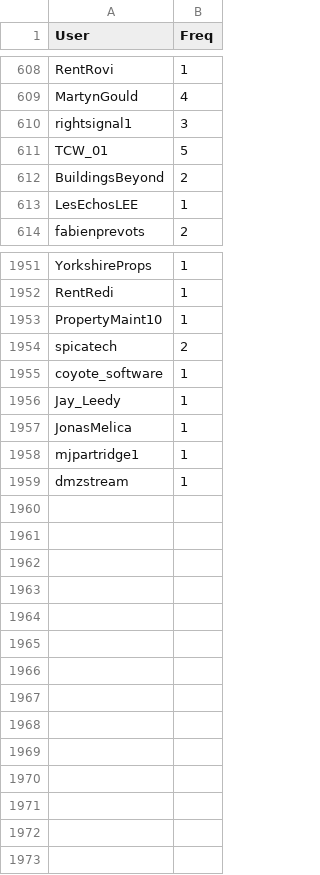
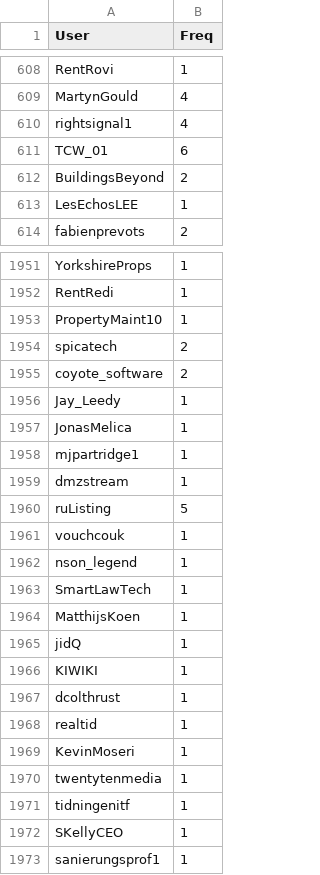
Before and after one commit to aariassanta/twitter-nlp, a CSV file: csv/Users.csv, drawn as a sheet; only a part is shown, gaps mark what is left out; the diff covers the shown part only.

```diff
--- a/csv/Users.csv
+++ b/csv/Users.csv
@@ -609,4 +609,4 @@ RentRovi,1
 MartynGould,4
-rightsignal1,3
-TCW_01,5
+rightsignal1,4
+TCW_01,6
 BuildingsBeyond,2
@@ -1954,3 +1954,3 @@ PropertyMaint10,1
 spicatech,2
-coyote_software,1
+coyote_software,2
 Jay_Leedy,1
@@ -1959 +1959,15 @@ mjpartridge1,1
 dmzstream,1
+ruListing,5
+vouchcouk,1
+nson_legend,1
+SmartLawTech,1
+MatthijsKoen,1
+jidQ,1
+KIWIKI,1
+dcolthrust,1
+realtid,1
+KevinMoseri,1
+twentytenmedia,1
+tidningenitf,1
+SKellyCEO,1
+sanierungsprof1,1
```
Also changed, not shown: 18 edited cells elsewhere in this file, csv/Retweeted.csv, csv/hashtags.csv, 10 other files.
